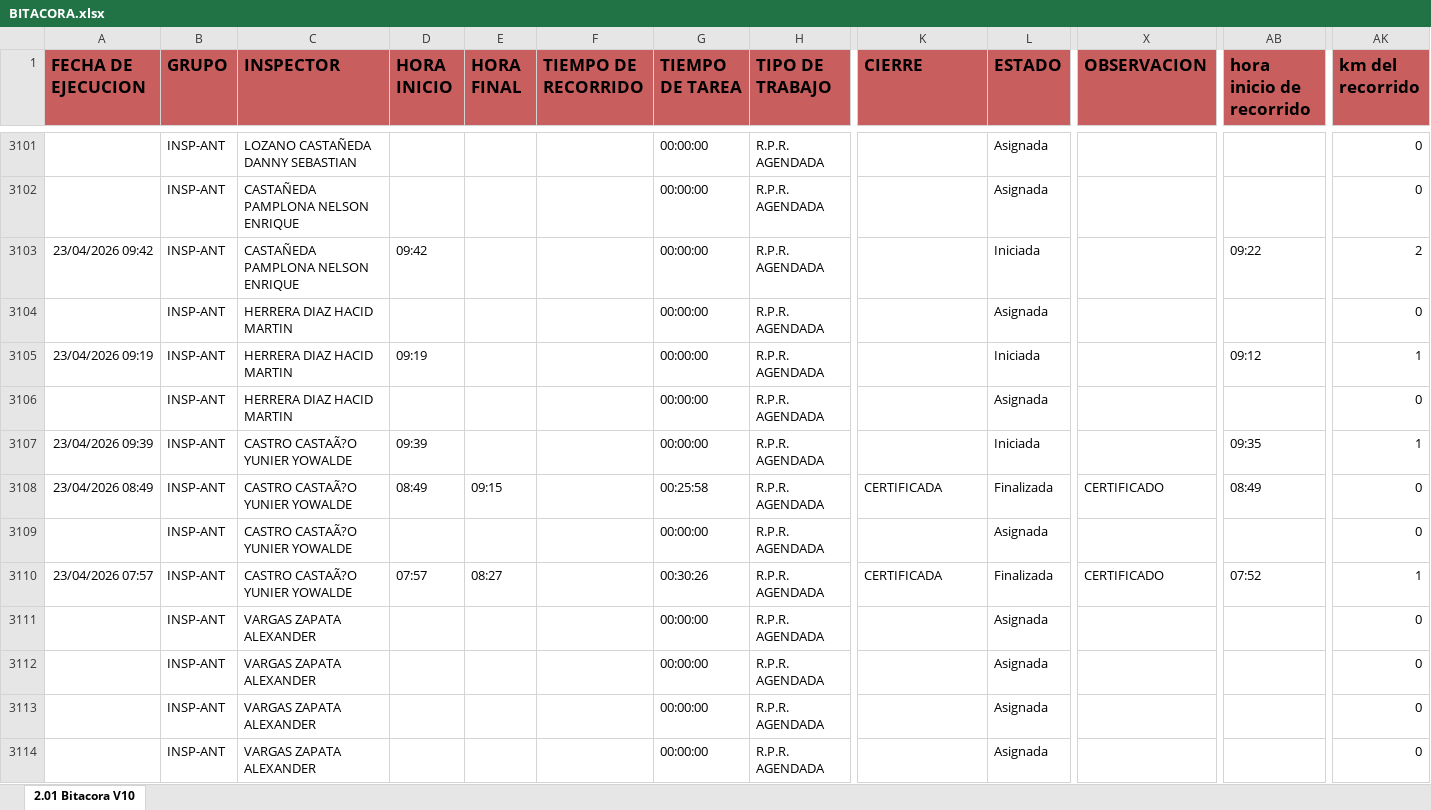
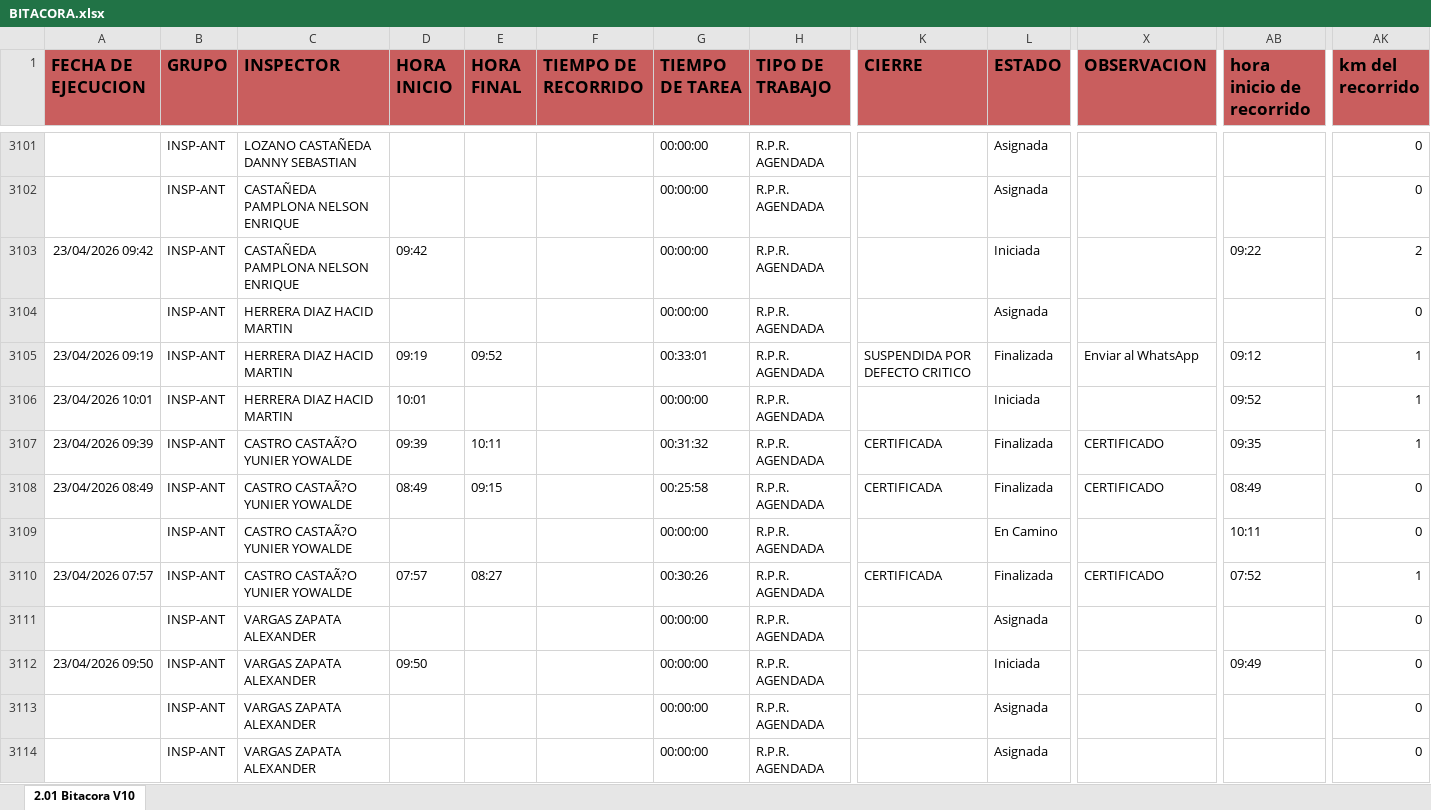
Before and after one commit to cristianchica2007z-create/dashboard-inspectores, an Excel workbook: BITACORA.xlsx, sheet 2.01 Bitacora V10, drawn as a sheet; only a part is shown, gaps mark what is left out; values as stored, in another font and other column widths than the file's, no borders; the diff covers the shown part only; the diff names each change by its address in the sheet, - before the commit and + after, or states it on an @@ line.

Commit message:
Actualización de BITACORA.xlsx desde Streamlit

```diff
--- a/BITACORA.xlsx (sheet 2.01 Bitacora V10)
+++ b/BITACORA.xlsx (sheet 2.01 Bitacora V10)
-E3105 (HORA FINAL): (empty)
+E3105 (HORA FINAL): 09:52
-G3105 (TIEMPO DE TAREA): 00:00:00
+G3105 (TIEMPO DE TAREA): 00:33:01
-K3105 (CIERRE): (empty)
+K3105 (CIERRE): SUSPENDIDA POR DEFECTO CRITICO
-L3105 (ESTADO): Iniciada
+L3105 (ESTADO): Finalizada
-X3105 (OBSERVACION): (empty)
+X3105 (OBSERVACION): Enviar al WhatsApp
-A3106 (FECHA DE EJECUCION): (empty)
+A3106 (FECHA DE EJECUCION): 23/04/2026 10:01
-D3106 (HORA INICIO): (empty)
+D3106 (HORA INICIO): 10:01
-L3106 (ESTADO): Asignada
+L3106 (ESTADO): Iniciada
-AB3106 (hora inicio de recorrido): (empty)
+AB3106 (hora inicio de recorrido): 09:52
-AK3106 (km del recorrido): 0
+AK3106 (km del recorrido): 1
-E3107 (HORA FINAL): (empty)
+E3107 (HORA FINAL): 10:11
-G3107 (TIEMPO DE TAREA): 00:00:00
+G3107 (TIEMPO DE TAREA): 00:31:32
-K3107 (CIERRE): (empty)
+K3107 (CIERRE): CERTIFICADA
-L3107 (ESTADO): Iniciada
+L3107 (ESTADO): Finalizada
-X3107 (OBSERVACION): (empty)
+X3107 (OBSERVACION): CERTIFICADO
-L3109 (ESTADO): Asignada
+L3109 (ESTADO): En Camino
-AB3109 (hora inicio de recorrido): (empty)
+AB3109 (hora inicio de recorrido): 10:11
-A3112 (FECHA DE EJECUCION): (empty)
+A3112 (FECHA DE EJECUCION): 23/04/2026 09:50
-D3112 (HORA INICIO): (empty)
+D3112 (HORA INICIO): 09:50
-L3112 (ESTADO): Asignada
+L3112 (ESTADO): Iniciada
-AB3112 (hora inicio de recorrido): (empty)
+AB3112 (hora inicio de recorrido): 09:49
```
Also changed, not shown: 17 added rows and 1099 edited cells elsewhere in this sheet.
